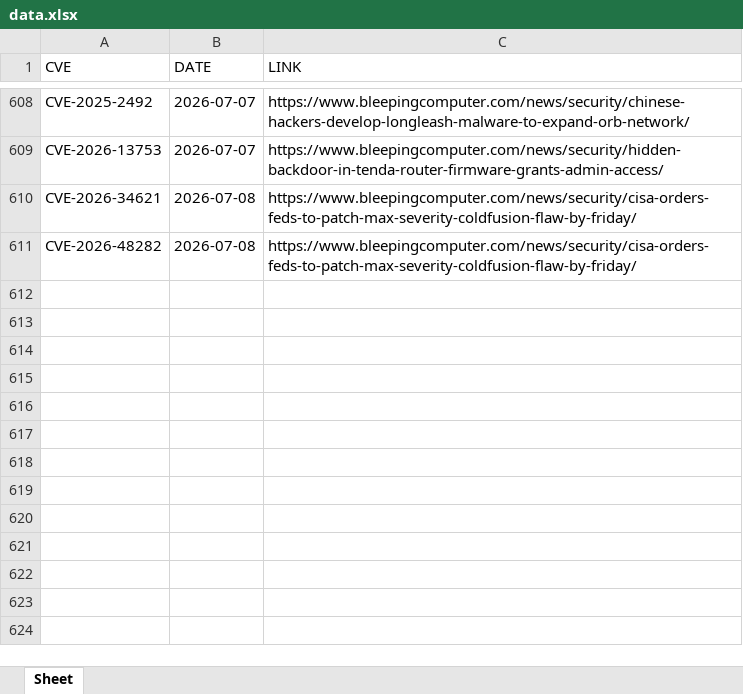
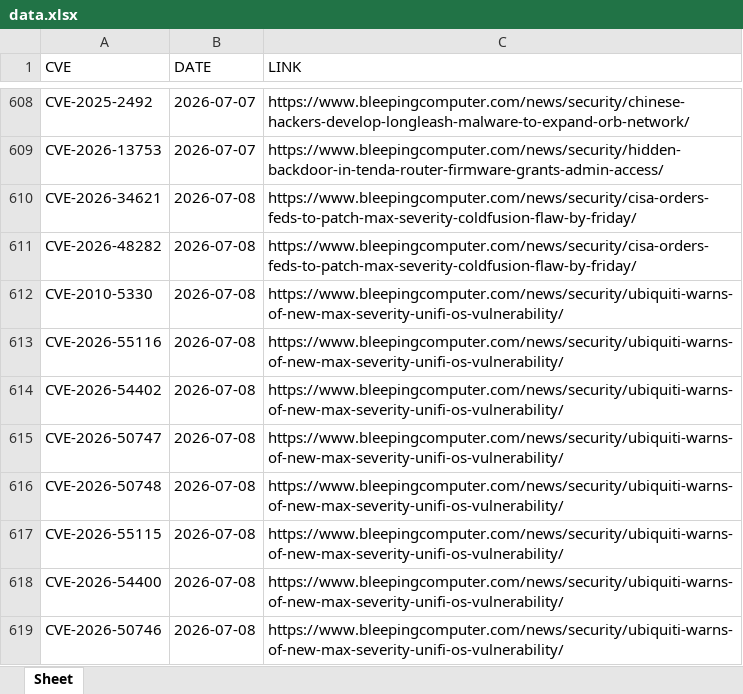
Before and after one commit to thanujbtech-lgtm/bleeping_cve, an Excel workbook: data.xlsx, sheet Sheet, drawn as a sheet; only a part is shown, gaps mark what is left out; values as stored, in another font and other column widths than the file's, no borders; the diff names each change by its address in the sheet, - before the commit and + after, or states it on an @@ line.

```diff
--- a/data.xlsx (sheet Sheet)
+++ b/data.xlsx (sheet Sheet)
+row 612: CVE-2010-5330 | 2026-07-08 | https://www.bleepingcomputer.com/news/security/ubiquiti-warns-of-new-max-severity-unifi-os-vulnerability/
+row 613: CVE-2026-55116 | 2026-07-08 | https://www.bleepingcomputer.com/news/security/ubiquiti-warns-of-new-max-severity-unifi-os-vulnerability/
+row 614: CVE-2026-54402 | 2026-07-08 | https://www.bleepingcomputer.com/news/security/ubiquiti-warns-of-new-max-severity-unifi-os-vulnerability/
+row 615: CVE-2026-50747 | 2026-07-08 | https://www.bleepingcomputer.com/news/security/ubiquiti-warns-of-new-max-severity-unifi-os-vulnerability/
+row 616: CVE-2026-50748 | 2026-07-08 | https://www.bleepingcomputer.com/news/security/ubiquiti-warns-of-new-max-severity-unifi-os-vulnerability/
+row 617: CVE-2026-55115 | 2026-07-08 | https://www.bleepingcomputer.com/news/security/ubiquiti-warns-of-new-max-severity-unifi-os-vulnerability/
+row 618: CVE-2026-54400 | 2026-07-08 | https://www.bleepingcomputer.com/news/security/ubiquiti-warns-of-new-max-severity-unifi-os-vulnerability/
+row 619: CVE-2026-50746 | 2026-07-08 | https://www.bleepingcomputer.com/news/security/ubiquiti-warns-of-new-max-severity-unifi-os-vulnerability/
```
